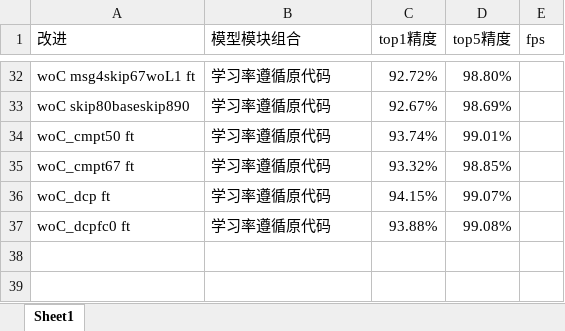
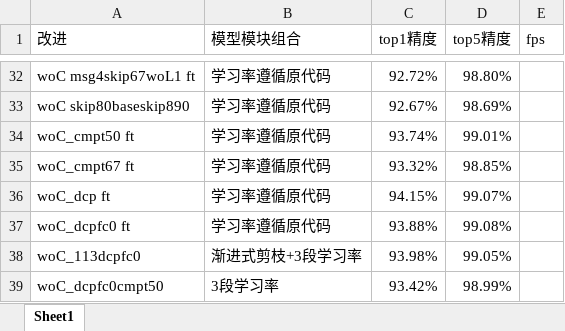
Before and after one commit to HuiLanAi/FG-052D, an Excel workbook: 052c doc/各版本精度信息统计.xlsx, sheet Sheet1, drawn as a sheet; only a part is shown, gaps mark what is left out; values as stored, in another font and other column widths than the file's, no borders; the diff names each change by its address in the sheet, - before the commit and + after, or states it on an @@ line.

```diff
--- a/052c doc/各版本精度信息统计.xlsx (sheet Sheet1)
+++ b/052c doc/各版本精度信息统计.xlsx (sheet Sheet1)
+row 38: woC_113dcpfc0 | 渐进式剪枝+3段学习率 | 93.98% | 99.05%
+row 39: woC_dcpfc0cmpt50 | 3段学习率 | 93.42% | 98.99%
```
Also changed, not shown: 3 other files.
